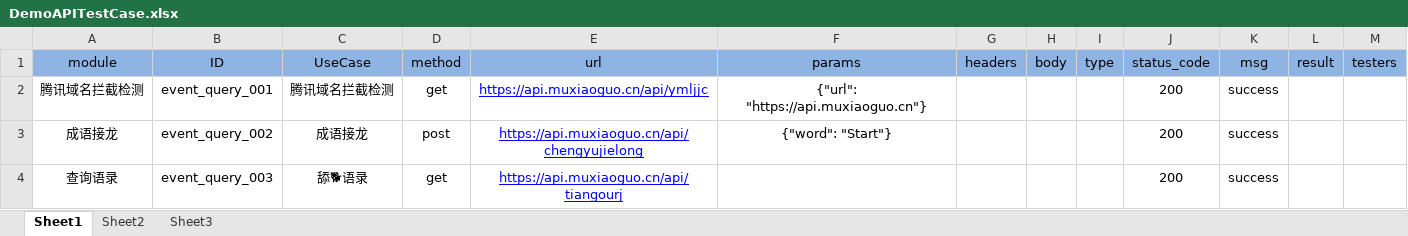
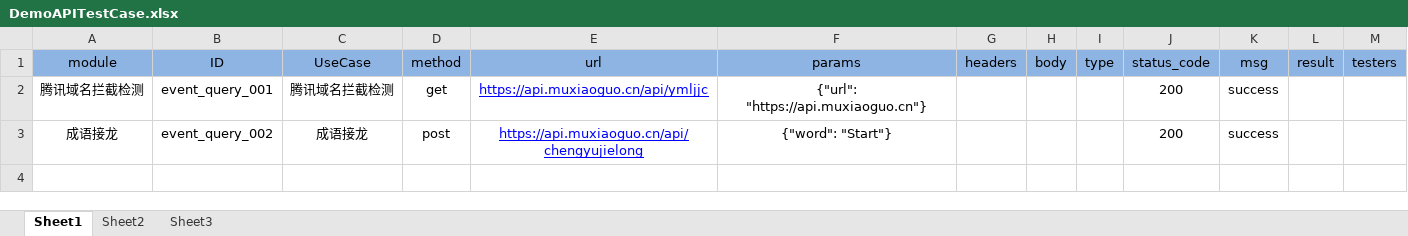
Before and after one commit to wu-clan/automated_api, an Excel workbook: src/data/DemoAPITestCase.xlsx, sheet Sheet1, drawn as a sheet; values as stored, in another font and other column widths than the file's, no borders; the diff names each change by its address in the sheet, - before the commit and + after, or states it on an @@ line.

```diff
--- a/src/data/DemoAPITestCase.xlsx (sheet Sheet1)
+++ b/src/data/DemoAPITestCase.xlsx (sheet Sheet1)
-row 4: 查询语录 | event_query_003 | 舔🐕语录 | get | https://api.muxiaoguo.cn/api/tiangourj |  |  |  |  | 200 | success
```
Also changed, not shown: 10 other files.
